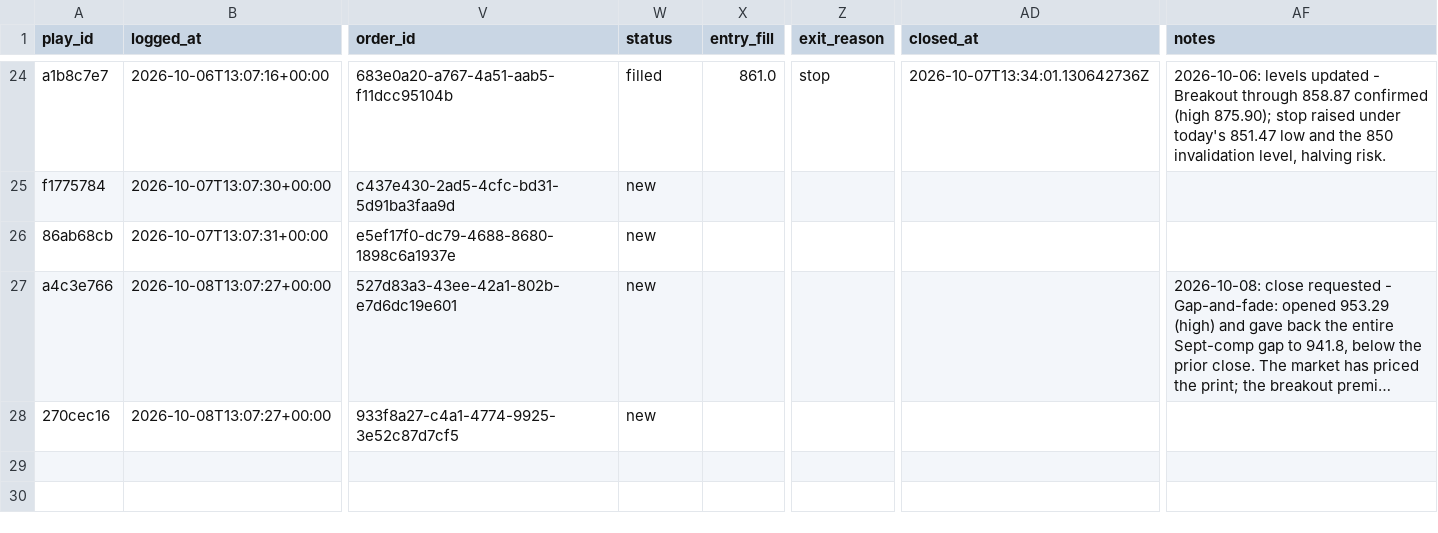
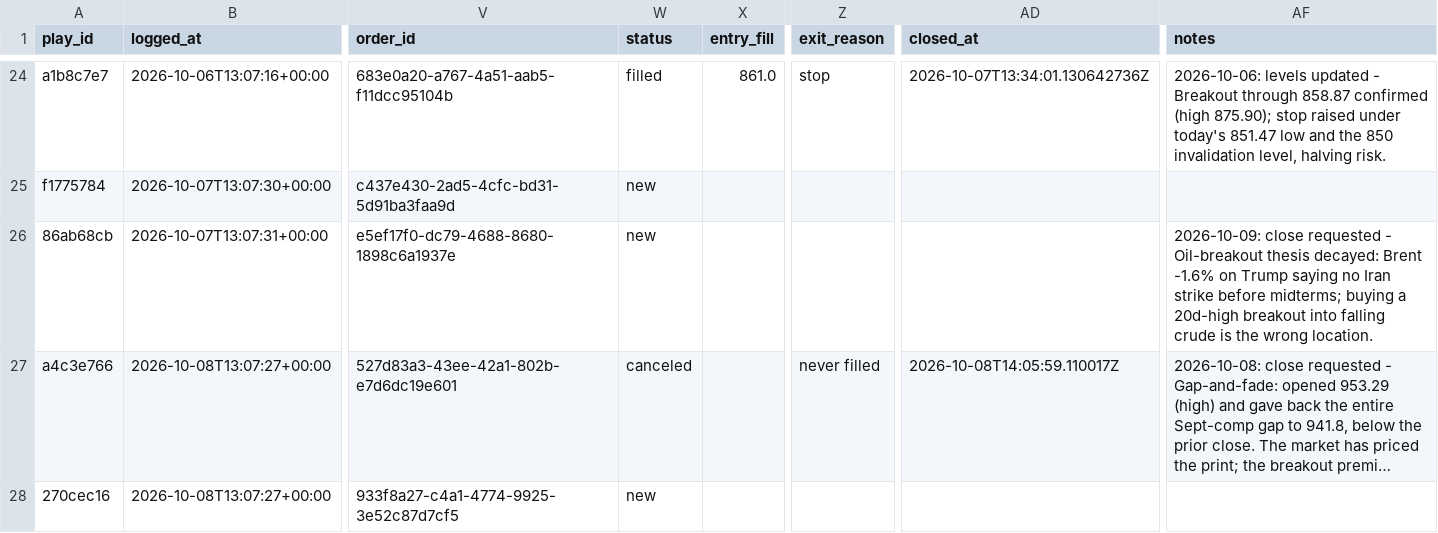
Before and after one commit to ConnorHampstead/claude-portfolio, a CSV file: journal.csv, drawn as a sheet; only a part is shown, gaps mark what is left out; long unchanged cells end in …; the diff covers the shown part only; the diff names each change by its address in the sheet, - before the commit and + after, or states it on an @@ line.

```diff
--- a/journal.csv
+++ b/journal.csv
-AF26 (notes): (empty)
+AF26 (notes): 2026-10-09: close requested - Oil-breakout thesis decayed: Brent -1.6% on Trump saying no Iran strike before midterms; buying a 20d-high breakout into falling crude is the wrong location.
-W27 (status): new
+W27 (status): canceled
-Z27 (exit_reason): (empty)
+Z27 (exit_reason): never filled
-AD27 (closed_at): (empty)
+AD27 (closed_at): 2026-10-08T14:05:59.110017Z
```
Also changed, not shown: 2 added rows and 5 edited cells elsewhere in this file, shadow.csv, state/equity.csv, 12 other files.
